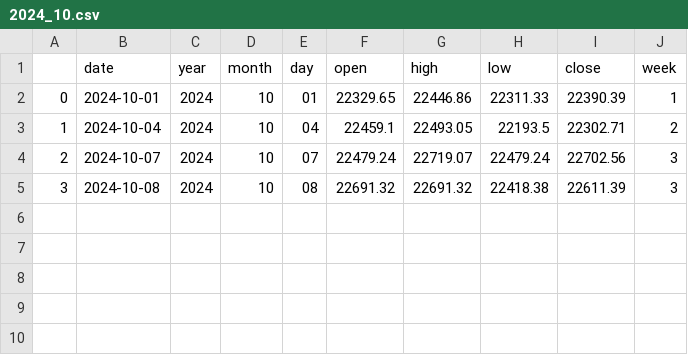
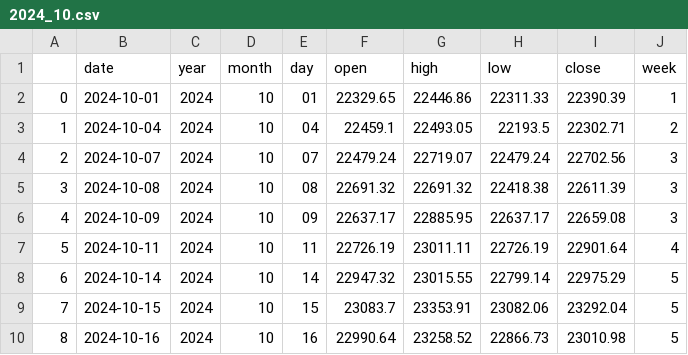
Before and after one commit to Lisa06010416/FinancialIndicators, a CSV file: TAIEX_data/day/2024_10.csv, drawn as a sheet.

Commit message:
update data ...

```diff
--- a/TAIEX_data/day/2024_10.csv
+++ b/TAIEX_data/day/2024_10.csv
@@ -5 +5,6 @@
 3,2024-10-08,2024,10,08,22691.32,22691.32,22418.38,22611.39,3
+4,2024-10-09,2024,10,09,22637.17,22885.95,22637.17,22659.08,3
+5,2024-10-11,2024,10,11,22726.19,23011.11,22726.19,22901.64,4
+6,2024-10-14,2024,10,14,22947.32,23015.55,22799.14,22975.29,5
+7,2024-10-15,2024,10,15,23083.7,23353.91,23082.06,23292.04,5
+8,2024-10-16,2024,10,16,22990.64,23258.52,22866.73,23010.98,5
```
Also changed, not shown: TAIEX_data/month/2024.csv, TAIEX_data/week/2024.csv.
